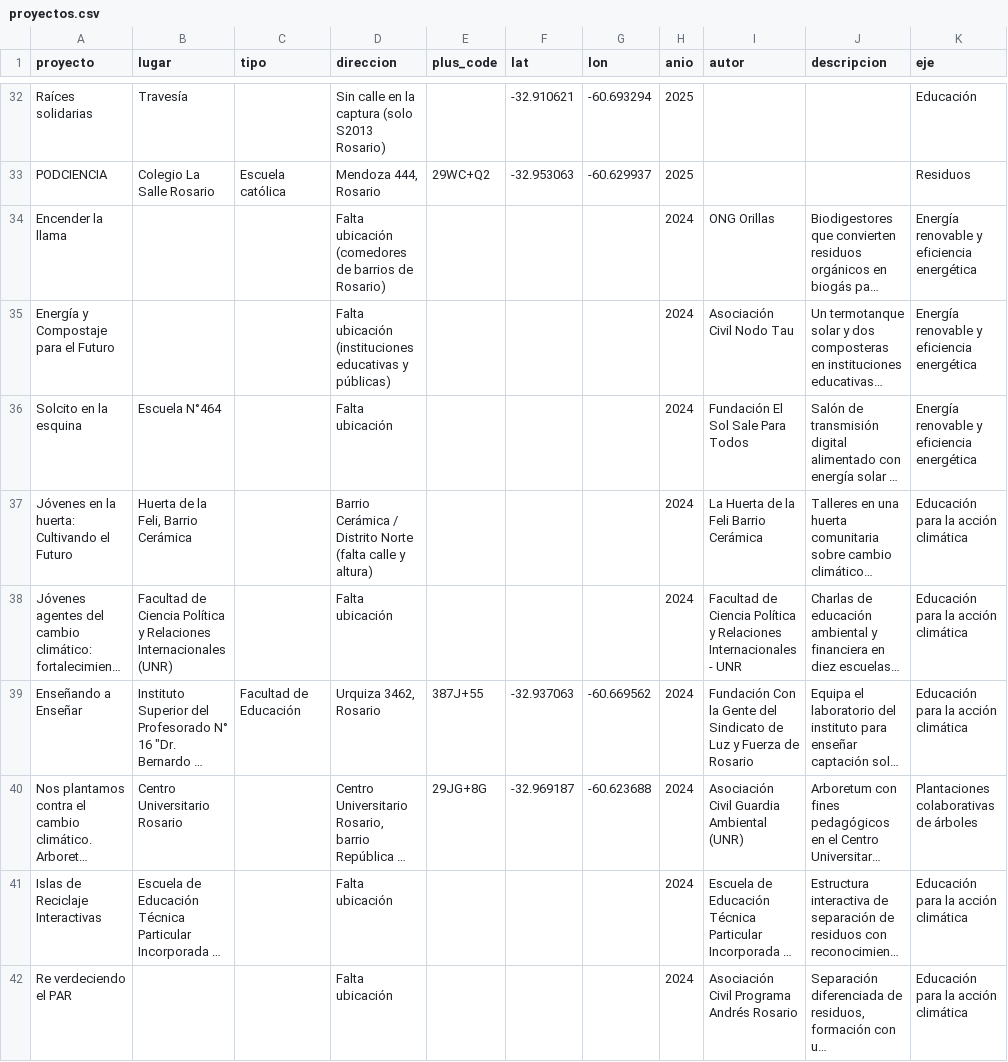
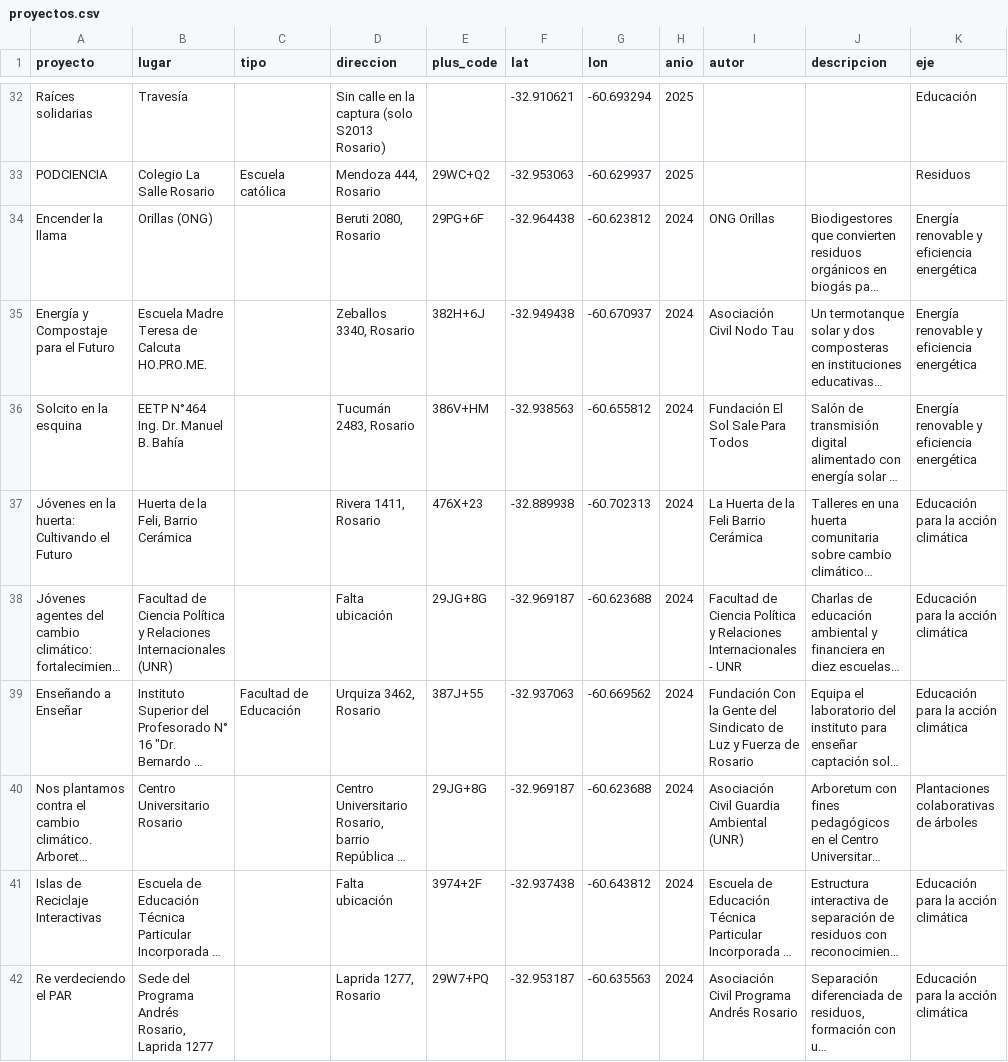
Before and after one commit to jovenesenaccionclimaticaros-art/mapa_proyectos_jac, a CSV file: proyectos.csv, drawn as a sheet; only a part is shown, gaps mark what is left out; long unchanged cells end in …; the diff covers the shown part only; the diff names each change by its address in the sheet, - before the commit and + after, or states it on an @@ line.

```diff
--- a/proyectos.csv
+++ b/proyectos.csv
-B34 (lugar): (empty)
+B34 (lugar): Orillas (ONG)
-D34 (direccion): Falta ubicación (comedores de barrios de Rosario)
+D34 (direccion): Beruti 2080, Rosario
-E34 (plus_code): (empty)
+E34 (plus_code): 29PG+6F
-F34 (lat): (empty)
+F34 (lat): -32.964438
-G34 (lon): (empty)
+G34 (lon): -60.623812
-B35 (lugar): (empty)
+B35 (lugar): Escuela Madre Teresa de Calcuta HO.PRO.ME.
-D35 (direccion): Falta ubicación (instituciones educativas y públicas)
+D35 (direccion): Zeballos 3340, Rosario
-E35 (plus_code): (empty)
+E35 (plus_code): 382H+6J
-F35 (lat): (empty)
+F35 (lat): -32.949438
-G35 (lon): (empty)
+G35 (lon): -60.670937
-B36 (lugar): Escuela N°464
+B36 (lugar): EETP N°464 Ing. Dr. Manuel B. Bahía
-D36 (direccion): Falta ubicación
+D36 (direccion): Tucumán 2483, Rosario
-E36 (plus_code): (empty)
+E36 (plus_code): 386V+HM
-F36 (lat): (empty)
+F36 (lat): -32.938563
-G36 (lon): (empty)
+G36 (lon): -60.655812
-D37 (direccion): Barrio Cerámica / Distrito Norte (falta calle y altura)
+D37 (direccion): Rivera 1411, Rosario
-E37 (plus_code): (empty)
+E37 (plus_code): 476X+23
-F37 (lat): (empty)
+F37 (lat): -32.889938
-G37 (lon): (empty)
+G37 (lon): -60.702313
-E38 (plus_code): (empty)
+E38 (plus_code): 29JG+8G
-F38 (lat): (empty)
+F38 (lat): -32.969187
-G38 (lon): (empty)
+G38 (lon): -60.623688
-E41 (plus_code): (empty)
+E41 (plus_code): 3974+2F
-F41 (lat): (empty)
+F41 (lat): -32.937438
-G41 (lon): (empty)
+G41 (lon): -60.643812
-B42 (lugar): (empty)
+B42 (lugar): Sede del Programa Andrés Rosario, Laprida 1277
-D42 (direccion): Falta ubicación
+D42 (direccion): Laprida 1277, Rosario
-E42 (plus_code): (empty)
+E42 (plus_code): 29W7+PQ
-F42 (lat): (empty)
+F42 (lat): -32.953187
-G42 (lon): (empty)
+G42 (lon): -60.635563
```
Also changed, not shown: 1 added row and 18 edited cells elsewhere in this file, 1 other file.
